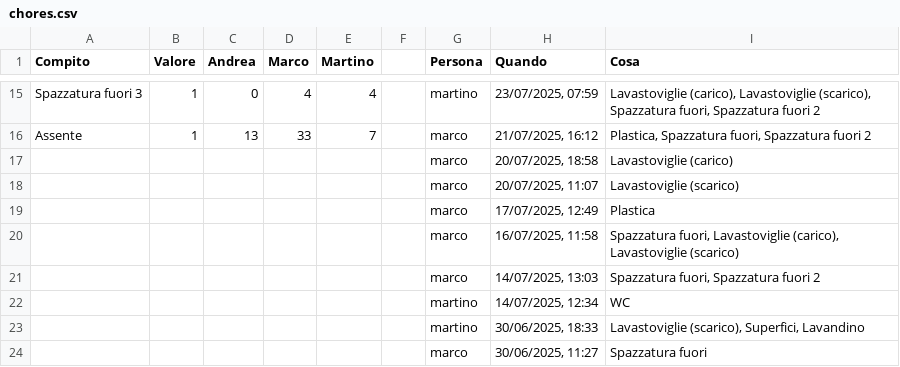
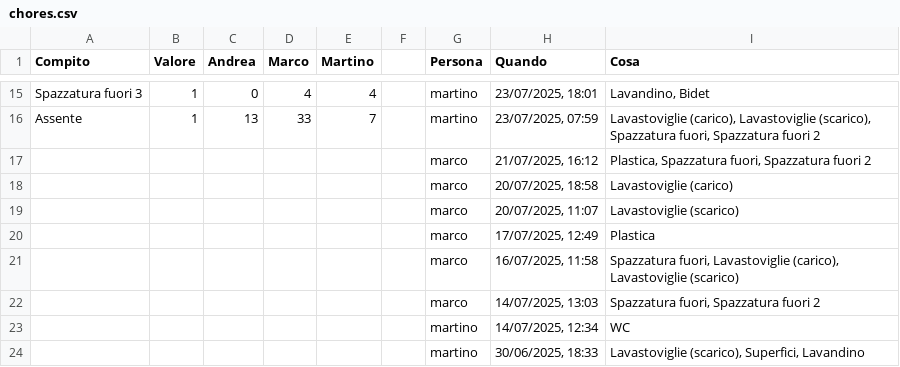
Before and after one commit to BertrandPouget/v0-litpi, a CSV file: data/chores.csv, drawn as a sheet; only a part is shown, gaps mark what is left out; the shorter side is filled out with more unchanged rows; the diff covers the shown part only; the diff names each change by its address in the sheet, - before the commit and + after, or states it on an @@ line.

Commit message:
Update chores for marco

```diff
--- a/data/chores.csv
+++ b/data/chores.csv
-H15 (Quando): 23/07/2025, 07:59
+H15 (Quando): 23/07/2025, 18:01
-I15 (Cosa): Lavastoviglie (carico), Lavastoviglie (scarico), Spazzatura fuori, Spazzatura fuori 2
+I15 (Cosa): Lavandino, Bidet
-G16 (Persona): marco
+G16 (Persona): martino
-H16 (Quando): 21/07/2025, 16:12
+H16 (Quando): 23/07/2025, 07:59
-I16 (Cosa): Plastica, Spazzatura fuori,…
+I16 (Cosa): Lavastoviglie (carico), Lavastoviglie (scarico), Spazzatura fuori,…
+row 17:  |  |  |  |  |  | marco | 21/07/2025, 16:12 | Plastica, Spazzatura fuori, Spazzatura fuori 2
```
Also changed, not shown: 31 edited cells elsewhere in this file.
